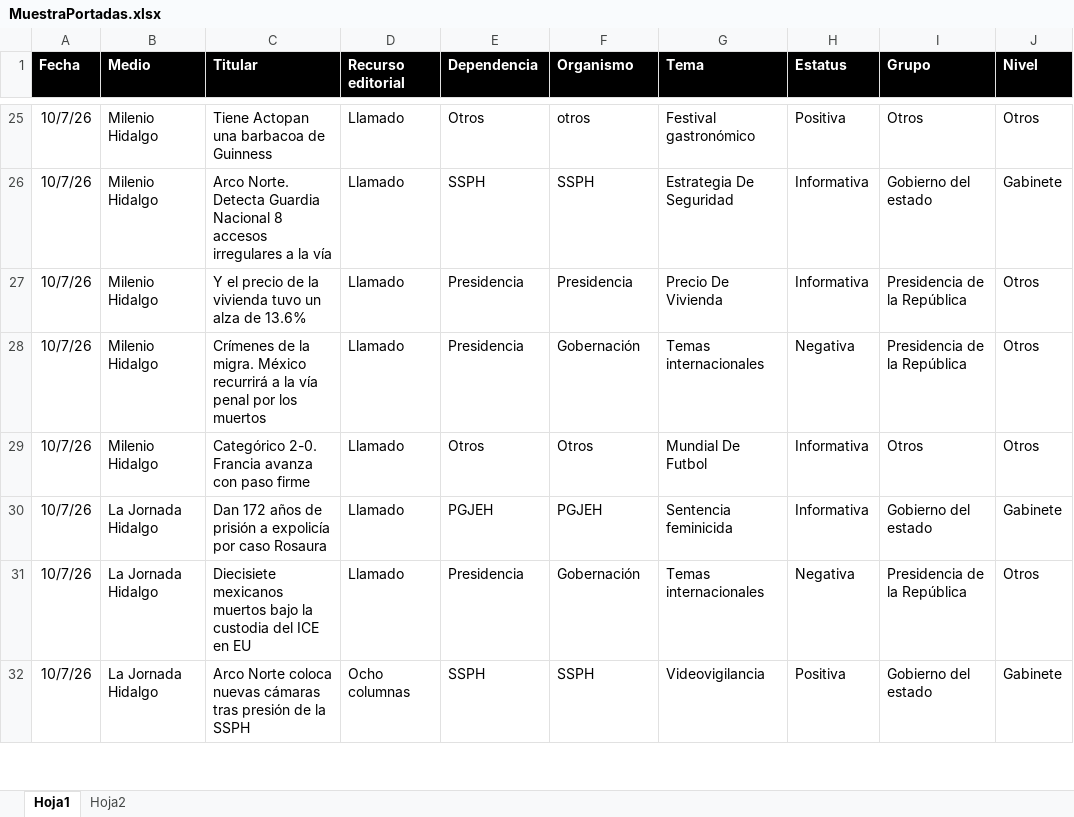
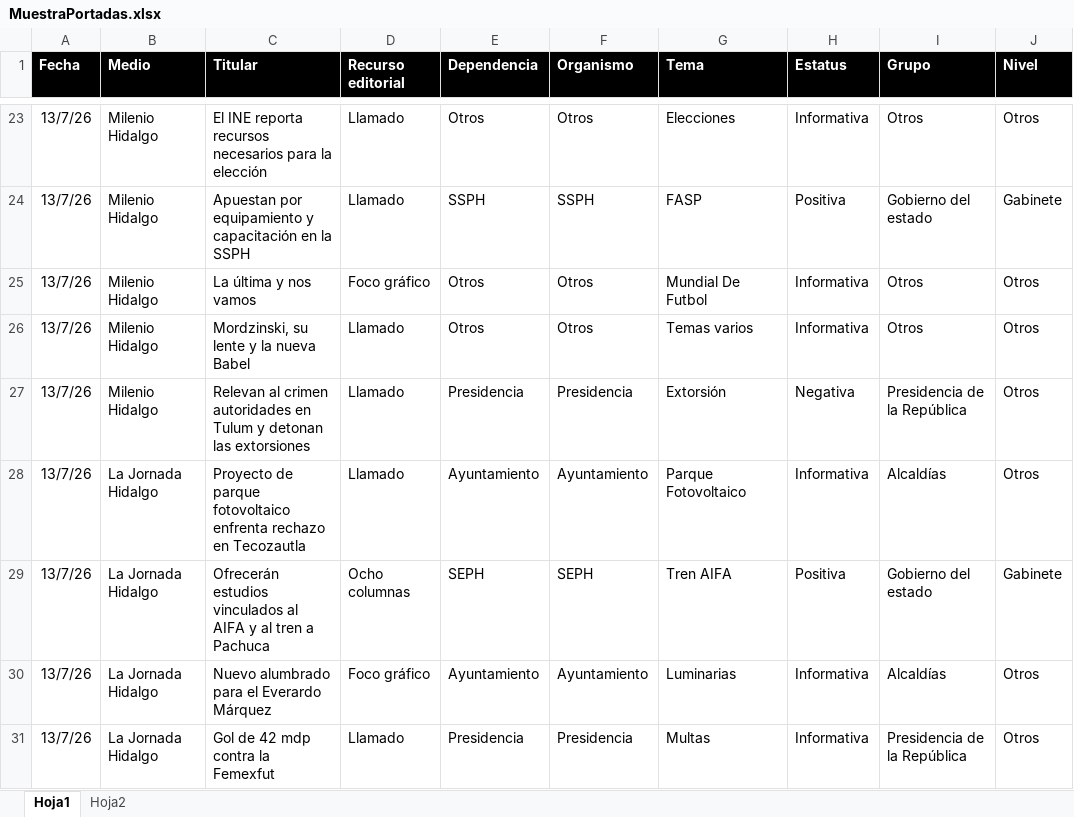
Before and after one commit to thelonious9/Reporteportadas, an Excel workbook: MuestraPortadas.xlsx, sheet Hoja1, drawn as a sheet; only a part is shown, gaps mark what is left out; values as stored, in another font and other column widths than the file's, no borders; table styles not drawn; removed rows and columns are numbered as before the commit, all else as after; the diff covers the shown part only; the diff names each change by its address in the sheet, - before the commit and + after, or states it on an @@ line.

```diff
--- a/MuestraPortadas.xlsx (sheet Hoja1)
+++ b/MuestraPortadas.xlsx (sheet Hoja1)
-A23:A24 (Fecha): 10/7/26
+A23:A24 (Fecha): 13/7/26
-C23 (Titular): Tiene Actopan una barbacoa de Guinness
+C23 (Titular): El INE reporta recursos necesarios para la elección
-F23 (Organismo): otros
+F23 (Organismo): Otros
-G23 (Tema): Festival gastronómico
+G23 (Tema): Elecciones
-H23 (Estatus): Positiva
+H23 (Estatus): Informativa
-C24 (Titular): Arco Norte. Detecta Guardia Nacional 8 accesos irregulares a la vía
+C24 (Titular): Apuestan por equipamiento y capacitación en la SSPH
-G24 (Tema): Estrategia De Seguridad
+G24 (Tema): FASP
-H24 (Estatus): Informativa
+H24 (Estatus): Positiva
-row 27: 10/7/26 | Milenio Hidalgo | Y el precio de la vivienda tuvo un alza de 13.6% | Llamado | Presidencia | Presidencia | Precio De Vivienda | Informativa | Presidencia de la República | Otros
-row 28: 10/7/26 | Milenio Hidalgo | Crímenes de la migra. México recurrirá a la vía penal por los muertos | Llamado | Presidencia | Gobernación | Temas internacionales | Negativa | Presidencia de la República | Otros
+row 25: 13/7/26 | Milenio Hidalgo | La última y nos vamos | Foco gráfico | Otros | Otros | Mundial De Futbol | Informativa | Otros | Otros
-A26 (Fecha): 10/7/26
+A26 (Fecha): 13/7/26
-C26 (Titular): Categórico 2-0. Francia avanza con paso firme
+C26 (Titular): Mordzinski, su lente y la nueva Babel
-G26 (Tema): Mundial De Futbol
+G26 (Tema): Temas varios
-row 30: 10/7/26 | La Jornada Hidalgo | Dan 172 años de prisión a expolicía por caso Rosaura | Llamado | PGJEH | PGJEH | Sentencia feminicida | Informativa | Gobierno del estado | Gabinete
-A27 (Fecha): 10/7/26
+A27 (Fecha): 13/7/26
-B27 (Medio): La Jornada Hidalgo
+B27 (Medio): Milenio Hidalgo
-C27 (Titular): Diecisiete mexicanos muertos bajo la custodia del ICE en EU
+C27 (Titular): Relevan al crimen autoridades en Tulum y detonan las extorsiones
-F27 (Organismo): Gobernación
+F27 (Organismo): Presidencia
-G27 (Tema): Temas internacionales
+G27 (Tema): Extorsión
+row 28: 13/7/26 | La Jornada Hidalgo | Proyecto de parque fotovoltaico enfrenta rechazo en Tecozautla | Llamado | Ayuntamiento | Ayuntamiento | Parque Fotovoltaico | Informativa | Alcaldías | Otros
-A29 (Fecha): 10/7/26
+A29 (Fecha): 13/7/26
-C29 (Titular): Arco Norte coloca nuevas cámaras tras presión de la SSPH
+C29 (Titular): Ofrecerán estudios vinculados al AIFA y al tren a Pachuca
-E29 (Dependencia): SSPH
+E29 (Dependencia): SEPH
-F29 (Organismo): SSPH
+F29 (Organismo): SEPH
-G29 (Tema): Videovigilancia
+G29 (Tema): Tren AIFA
+row 30: 13/7/26 | La Jornada Hidalgo | Nuevo alumbrado para el Everardo Márquez | Foco gráfico | Ayuntamiento | Ayuntamiento | Luminarias | Informativa | Alcaldías | Otros
+row 31: 13/7/26 | La Jornada Hidalgo | Gol de 42 mdp contra la Femexfut | Llamado | Presidencia | Presidencia | Multas | Informativa | Presidencia de la República | Otros
```
Also changed, not shown: 32 added rows, 36 removed rows and 102 edited cells elsewhere in this sheet, 1 other file.
